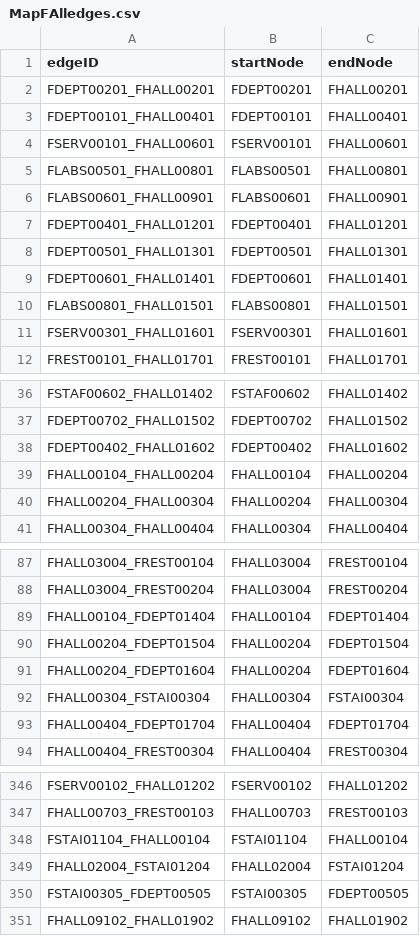
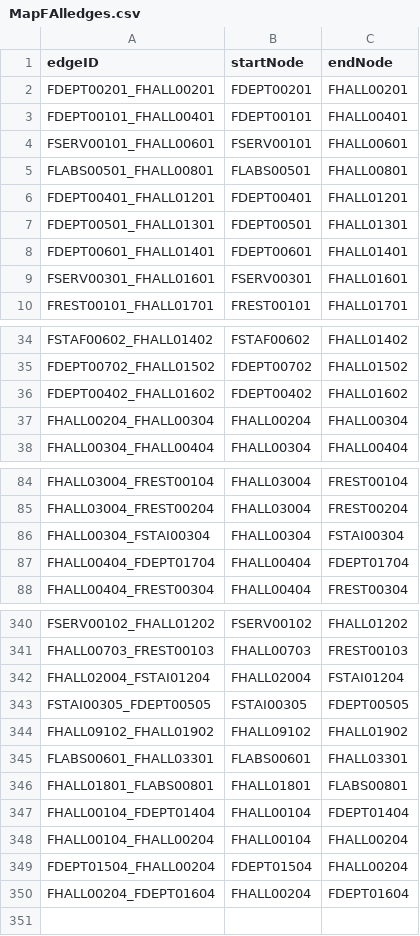
Before and after one commit to smulhern18/CS3733-D20-Team-F-Project-BWD20, a CSV file: src/main/resources/edu/wpi/teamF/CSVFiles/MapFAlledges.csv, drawn as a sheet; only a part is shown, gaps mark what is left out.

```diff
--- a/src/main/resources/edu/wpi/teamF/CSVFiles/MapFAlledges.csv
+++ b/src/main/resources/edu/wpi/teamF/CSVFiles/MapFAlledges.csv
@@ -5,3 +5,2 @@ FSERV00101_FHALL00601,FSERV00101,FHALL00601
 FLABS00501_FHALL00801,FLABS00501,FHALL00801
-FLABS00601_FHALL00901,FLABS00601,FHALL00901
 FDEPT00401_FHALL01201,FDEPT00401,FHALL01201
@@ -9,3 +8,2 @@ FDEPT00501_FHALL01301,FDEPT00501,FHALL01301
 FDEPT00601_FHALL01401,FDEPT00601,FHALL01401
-FLABS00801_FHALL01501,FLABS00801,FHALL01501
 FSERV00301_FHALL01601,FSERV00301,FHALL01601
@@ -38,3 +36,2 @@ FDEPT00702_FHALL01502,FDEPT00702,FHALL01502
 FDEPT00402_FHALL01602,FDEPT00402,FHALL01602
-FHALL00104_FHALL00204,FHALL00104,FHALL00204
 FHALL00204_FHALL00304,FHALL00204,FHALL00304
@@ -88,5 +85,2 @@ FHALL03004_FREST00104,FHALL03004,FREST00104
 FHALL03004_FREST00204,FHALL03004,FREST00204
-FHALL00104_FDEPT01404,FHALL00104,FDEPT01404
-FHALL00204_FDEPT01504,FHALL00204,FDEPT01504
-FHALL00204_FDEPT01604,FHALL00204,FDEPT01604
 FHALL00304_FSTAI00304,FHALL00304,FSTAI00304
@@ -347,3 +341,2 @@ FSERV00102_FHALL01202,FSERV00102,FHALL01202
 FHALL00703_FREST00103,FHALL00703,FREST00103
-FSTAI01104_FHALL00104,FSTAI01104,FHALL00104
 FHALL02004_FSTAI01204,FHALL02004,FSTAI01204
@@ -351 +344,7 @@ FSTAI00305_FDEPT00505,FSTAI00305,FDEPT00505
 FHALL09102_FHALL01902,FHALL09102,FHALL01902
+FLABS00601_FHALL03301,FLABS00601,FHALL03301
+FHALL01801_FLABS00801,FHALL01801,FLABS00801
+FHALL00104_FDEPT01404,FHALL00104,FDEPT01404
+FHALL00104_FHALL00204,FHALL00104,FHALL00204
+FDEPT01504_FHALL00204,FDEPT01504,FHALL00204
+FHALL00204_FDEPT01604,FHALL00204,FDEPT01604
```
Also changed, not shown: src/main/resources/edu/wpi/teamF/CSVFiles/MapFAllnodes.csv.
